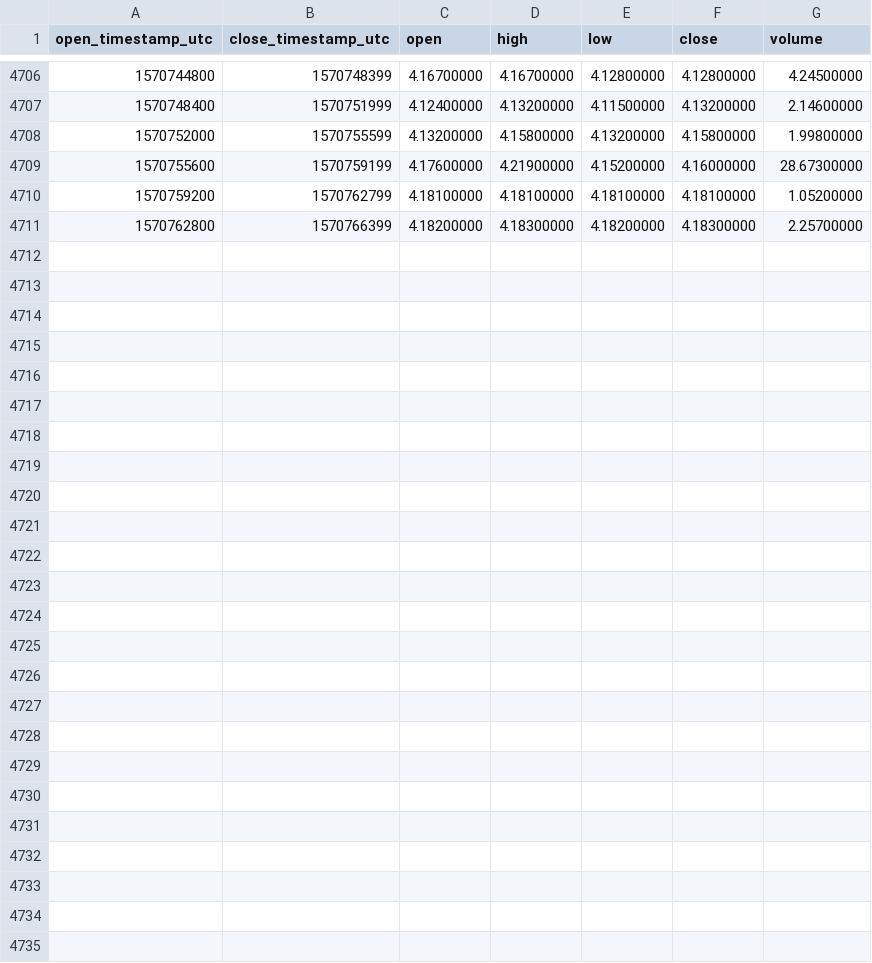
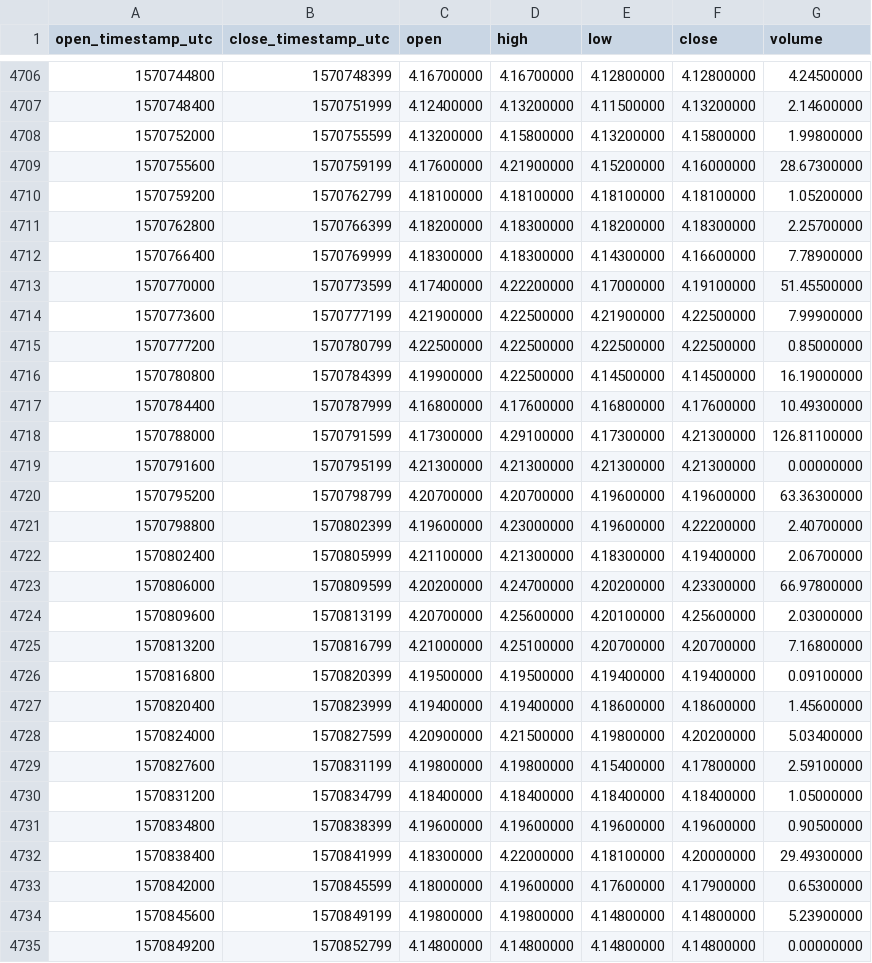
Before and after one commit to cryptobigbro/binance-DASHBNB, a CSV file: binance-DASHBNB-1h.csv, drawn as a sheet; only a part is shown, gaps mark what is left out; the diff names each change by its address in the sheet, - before the commit and + after, or states it on an @@ line.

Commit message:
Update OHLCV data.

```diff
--- a/binance-DASHBNB-1h.csv
+++ b/binance-DASHBNB-1h.csv
+row 4712: 1570766400 | 1570769999 | 4.18300000 | 4.18300000 | 4.14300000 | 4.16600000 | 7.78900000
+row 4713: 1570770000 | 1570773599 | 4.17400000 | 4.22200000 | 4.17000000 | 4.19100000 | 51.45500000
+row 4714: 1570773600 | 1570777199 | 4.21900000 | 4.22500000 | 4.21900000 | 4.22500000 | 7.99900000
+row 4715: 1570777200 | 1570780799 | 4.22500000 | 4.22500000 | 4.22500000 | 4.22500000 | 0.85000000
+row 4716: 1570780800 | 1570784399 | 4.19900000 | 4.22500000 | 4.14500000 | 4.14500000 | 16.19000000
+row 4717: 1570784400 | 1570787999 | 4.16800000 | 4.17600000 | 4.16800000 | 4.17600000 | 10.49300000
+row 4718: 1570788000 | 1570791599 | 4.17300000 | 4.29100000 | 4.17300000 | 4.21300000 | 126.81100000
+row 4719: 1570791600 | 1570795199 | 4.21300000 | 4.21300000 | 4.21300000 | 4.21300000 | 0.00000000
+row 4720: 1570795200 | 1570798799 | 4.20700000 | 4.20700000 | 4.19600000 | 4.19600000 | 63.36300000
+row 4721: 1570798800 | 1570802399 | 4.19600000 | 4.23000000 | 4.19600000 | 4.22200000 | 2.40700000
+row 4722: 1570802400 | 1570805999 | 4.21100000 | 4.21300000 | 4.18300000 | 4.19400000 | 2.06700000
+row 4723: 1570806000 | 1570809599 | 4.20200000 | 4.24700000 | 4.20200000 | 4.23300000 | 66.97800000
+row 4724: 1570809600 | 1570813199 | 4.20700000 | 4.25600000 | 4.20100000 | 4.25600000 | 2.03000000
+row 4725: 1570813200 | 1570816799 | 4.21000000 | 4.25100000 | 4.20700000 | 4.20700000 | 7.16800000
+row 4726: 1570816800 | 1570820399 | 4.19500000 | 4.19500000 | 4.19400000 | 4.19400000 | 0.09100000
+row 4727: 1570820400 | 1570823999 | 4.19400000 | 4.19400000 | 4.18600000 | 4.18600000 | 1.45600000
+row 4728: 1570824000 | 1570827599 | 4.20900000 | 4.21500000 | 4.19800000 | 4.20200000 | 5.03400000
+row 4729: 1570827600 | 1570831199 | 4.19800000 | 4.19800000 | 4.15400000 | 4.17800000 | 2.59100000
+row 4730: 1570831200 | 1570834799 | 4.18400000 | 4.18400000 | 4.18400000 | 4.18400000 | 1.05000000
+row 4731: 1570834800 | 1570838399 | 4.19600000 | 4.19600000 | 4.19600000 | 4.19600000 | 0.90500000
+row 4732: 1570838400 | 1570841999 | 4.18300000 | 4.22000000 | 4.18100000 | 4.20000000 | 29.49300000
+row 4733: 1570842000 | 1570845599 | 4.18000000 | 4.19600000 | 4.17600000 | 4.17900000 | 0.65300000
+row 4734: 1570845600 | 1570849199 | 4.19800000 | 4.19800000 | 4.14800000 | 4.14800000 | 5.23900000
+row 4735: 1570849200 | 1570852799 | 4.14800000 | 4.14800000 | 4.14800000 | 4.14800000 | 0.00000000
```
Also changed, not shown: binance-DASHBNB-1d.csv.
